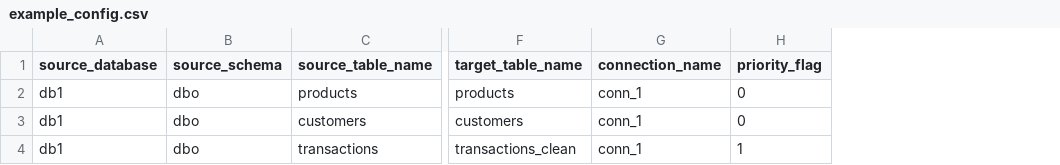
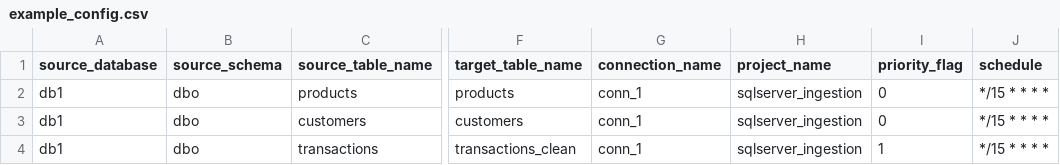
Before and after one commit to databricks-solutions/lakeflow-tapworks, a CSV file: sqlserver/load_balancing/examples/example_config.csv, drawn as a sheet; only a part is shown, gaps mark what is left out; the diff names each change by its address in the sheet, - before the commit and + after, or states it on an @@ line.

```diff
--- a/sqlserver/load_balancing/examples/example_config.csv
+++ b/sqlserver/load_balancing/examples/example_config.csv
+column H (project_name), rows 2-4: all sqlserver_ingestion
+column J (schedule), rows 2-4: all */15 * * * *
```
Also changed, not shown: google_analytics/load_balancing/examples/example_config.csv, salesforce/load_balancing/examples/example_config.csv, 2 other files.
